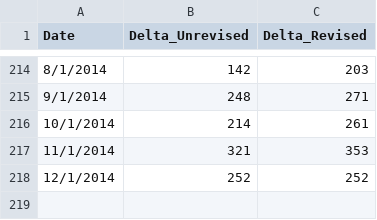
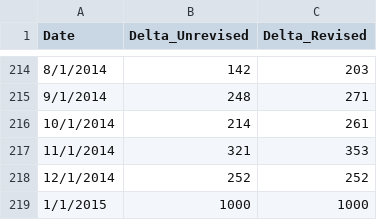
Before and after one commit to gorilazz/BP, a CSV file: NFP/GroundTruth/NonFarmPayrollHistoryDelta.csv, drawn as a sheet; only a part is shown, gaps mark what is left out.

```diff
--- a/NFP/GroundTruth/NonFarmPayrollHistoryDelta.csv
+++ b/NFP/GroundTruth/NonFarmPayrollHistoryDelta.csv
@@ -218 +218,2 @@ Date,Delta_Unrevised,Delta_Revised
 12/1/2014,252,252
+1/1/2015,1000,1000
```
Also changed, not shown: 4 other files.
